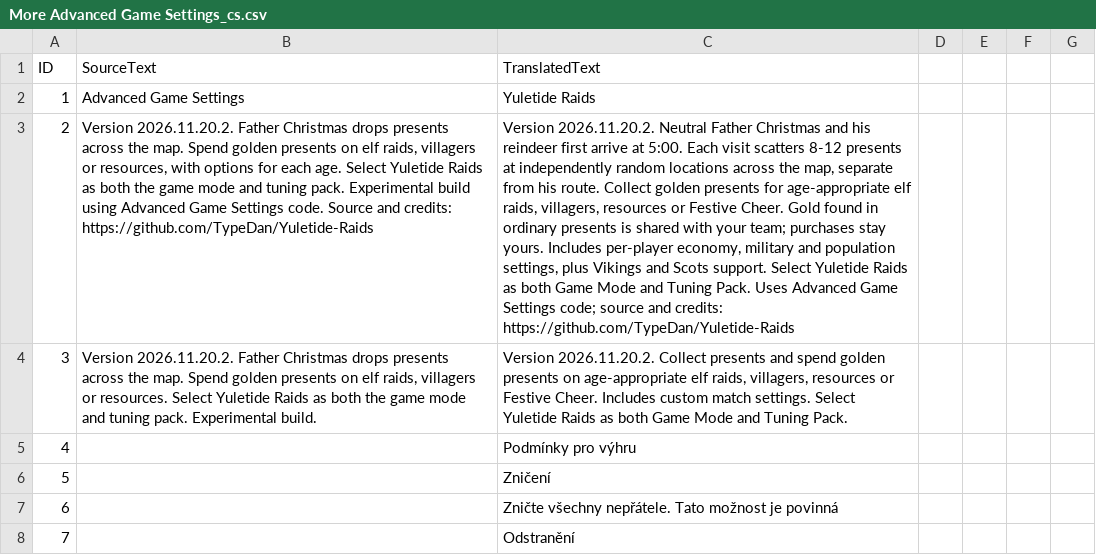
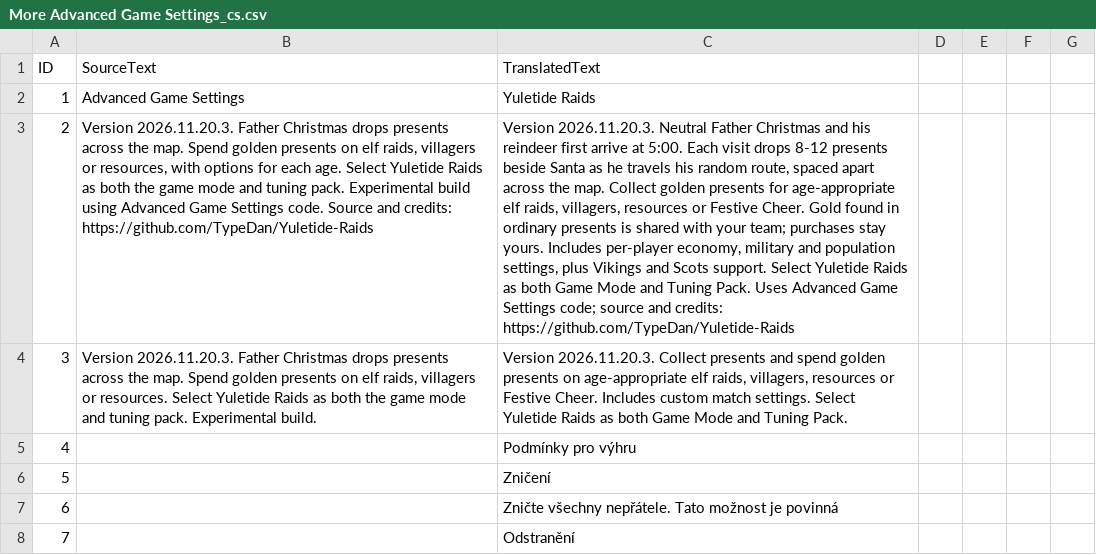
Before and after one commit to TypeDan/Yuletide-Raids, a CSV file: assets/locdb/More Advanced Game Settings_cs.csv, drawn as a sheet; only a part is shown; the diff names each change by its address in the sheet, - before the commit and + after, or states it on an @@ line.

Commit message:
Keep present deliveries beside Santa along his random route

```diff
--- a/assets/locdb/More Advanced Game Settings_cs.csv
+++ b/assets/locdb/More Advanced Game Settings_cs.csv
-B3 (SourceText): Version 2026.11.20.2. Father Christmas…
+B3 (SourceText): Version 2026.11.20.3. Father Christmas…
-C3 (TranslatedText): Version 2026.11.20.2. Neutral Father Christmas and his reindeer first arrive at 5:00. Each visit scatters 8-12 presents at independently random locations across the map, separate from his route. Collect golden…
+C3 (TranslatedText): Version 2026.11.20.3. Neutral Father Christmas and his reindeer first arrive at 5:00. Each visit drops 8-12 presents beside Santa as he travels his random route, spaced apart across the map. Collect golden…
-B4 (SourceText): Version 2026.11.20.2. Father Christmas…
+B4 (SourceText): Version 2026.11.20.3. Father Christmas…
-C4 (TranslatedText): Version 2026.11.20.2. Collect presents…
+C4 (TranslatedText): Version 2026.11.20.3. Collect presents…
```
Also changed, not shown: assets/locdb/More Advanced Game Settings_en.csv, assets/locdb/More Advanced Game Settings_fr.csv, 9 other files.
